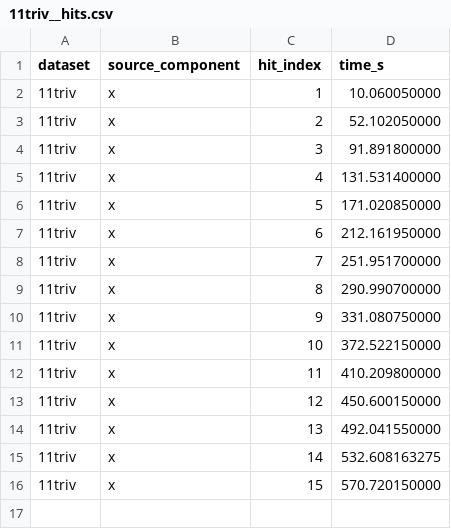
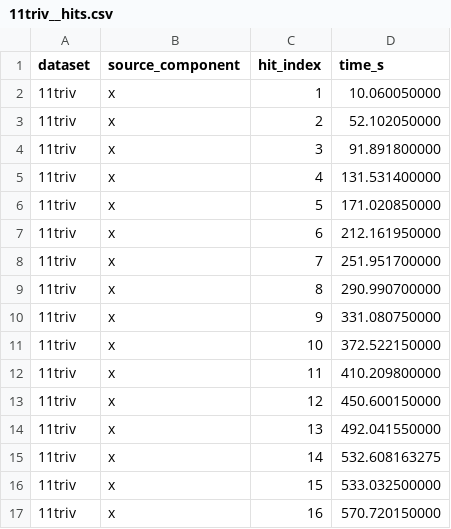
Before and after one commit to RohanModi-CA/BlockSSH, a CSV file: analysis/GoHit/out/hit_catalogs/11triv__hits.csv, drawn as a sheet.

```diff
--- a/analysis/GoHit/out/hit_catalogs/11triv__hits.csv
+++ b/analysis/GoHit/out/hit_catalogs/11triv__hits.csv
@@ -15,2 +15,3 @@ dataset,source_component,hit_index,time_s
 11triv,x,14,532.608163275
-11triv,x,15,570.720150000
+11triv,x,15,533.032500000
+11triv,x,16,570.720150000
```
Also changed, not shown: analysis/GoHit/out/hit_catalogs/IMG_0586__hits.csv, 20 other files.
